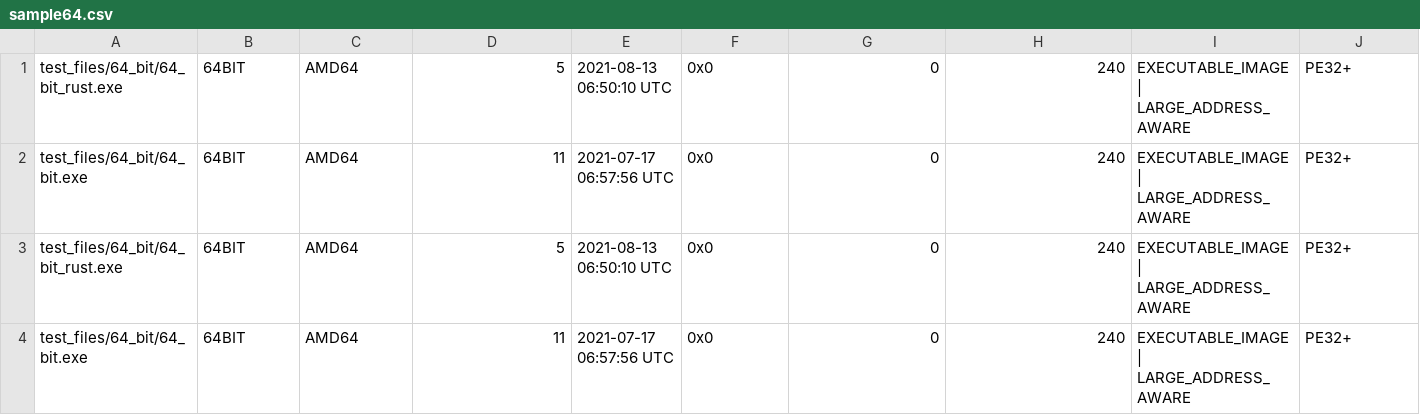
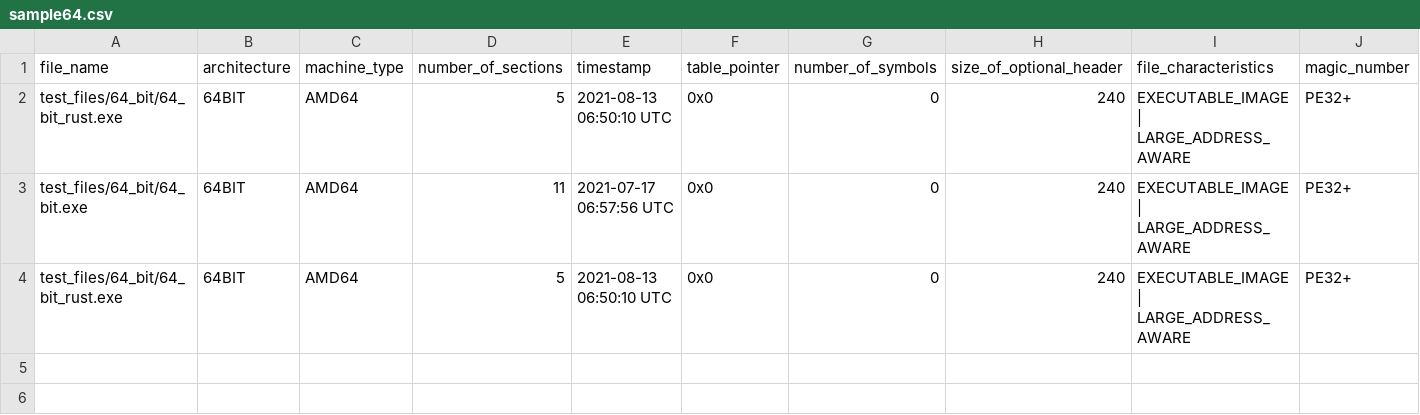
Before and after one commit to Anti-Malware-Alliance/exp-scan-prime, a CSV file: result/sample64.csv, drawn as a sheet; only a part is shown; removed rows and columns are numbered as before the commit, all else as after; rows hold the shown columns only; the diff names each change by its address in the sheet, - before the commit and + after, or states it on an @@ line.

```diff
--- a/result/sample64.csv
+++ b/result/sample64.csv
+row 1: file_name | architecture | machine_type | number_of_sections | timestamp | table_pointer | number_of_symbols | size_of_optional_header | file_characteristics | magic_number
-row 4: test_files/64_bit/64_bit.exe | 64BIT | AMD64 | 11 | 2021-07-17 06:57:56 UTC | 0x0 | 0 | 240 | EXECUTABLE_IMAGE | LARGE_ADDRESS_AWARE | PE32+
```
Also changed, not shown: result/sample32.csv, 3 other files.
